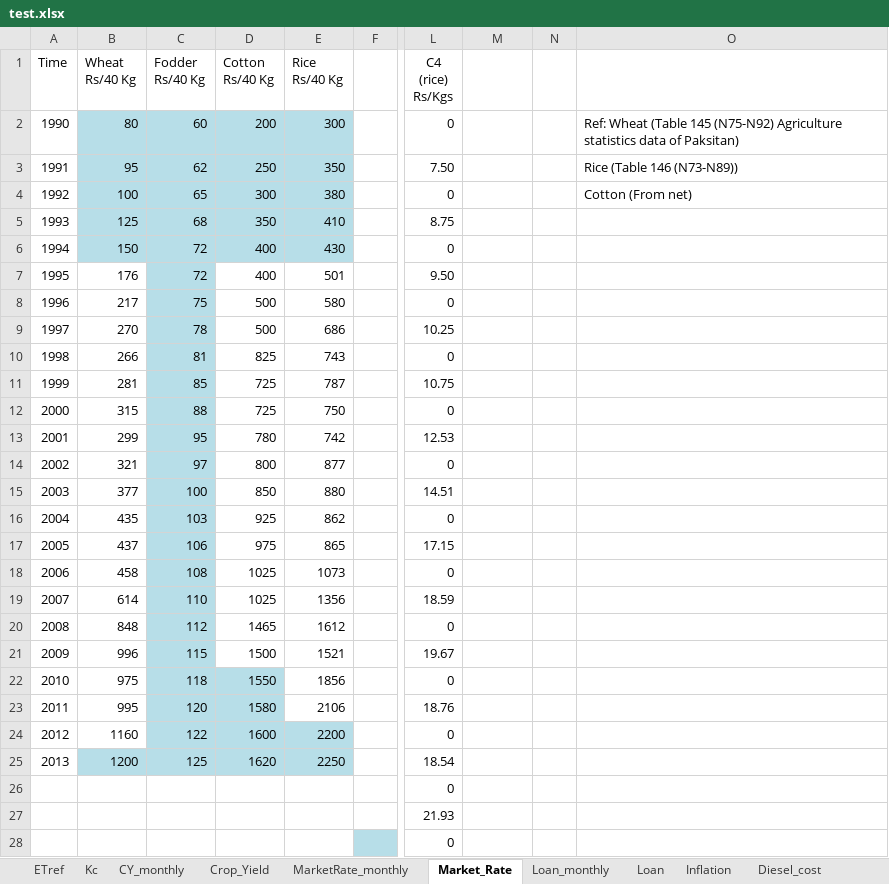
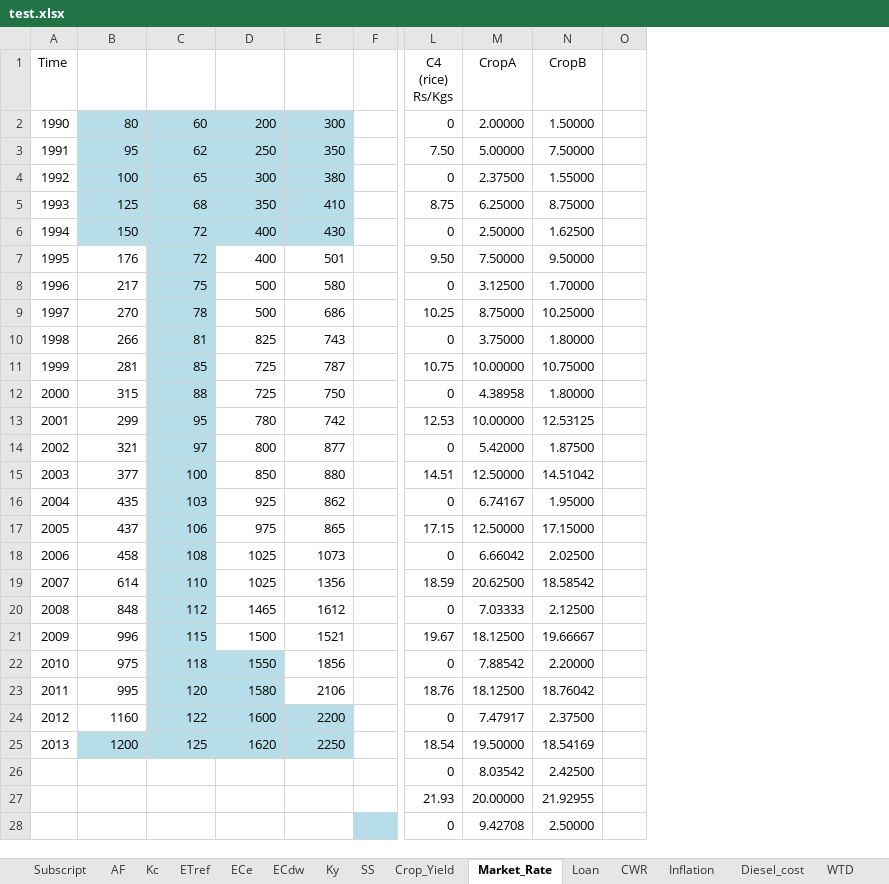
Before and after one commit to julienmalard/Tinamit, an Excel workbook: tinamit/Ejemplos/en/Ejemplo_SAHYSMOD/test.xlsx, sheet Market_Rate, drawn as a sheet; only a part is shown, gaps mark what is left out; values as stored, in another font and other column widths than the file's, no borders; charts and pictures not drawn; removed rows and columns are numbered as before the commit, all else as after; ↵ is a line break in a cell; the diff covers the shown part only; the diff names each change by its address in the sheet, - before the commit and + after, or states it on an @@ line.

```diff
--- a/tinamit/Ejemplos/en/Ejemplo_SAHYSMOD/test.xlsx (sheet Market_Rate)
+++ b/tinamit/Ejemplos/en/Ejemplo_SAHYSMOD/test.xlsx (sheet Market_Rate)
-sheet tab: CY_monthly
-sheet tab: MarketRate_monthly
-sheet tab: Loan_monthly
+sheet tab: Subscript
+sheet tab: AF
+sheet tab: ECe
+sheet tab: ECdw
+sheet tab: Ky
+sheet tab: SS
+sheet tab: CWR
+sheet tab: WTD
@@ sheet tab order changed: Subscript | AF | Kc | ETref | ECe | ECdw | Ky | SS | Crop_Yield | Market_Rate | Loan | CWR | Inflation | Diesel_cost | WTD @@
+column N (CropB), rows 2-28: 1.50000 | 7.50000 | 1.55000 | 8.75000 | 1.62500 | 9.50000 | 1.70000 | 10.25000 | 1.80000 | 10.75000 | 1.80000 | 12.53125 | 1.87500 | 14.51042 | 1.95000 | 17.15000 | 2.02500 | 18.58542 | 2.12500 | 19.66667 | 2.20000 | 18.76042 | 2.37500 | 18.54169 | 2.42500 | 21.92955 | 2.50000
-column O, rows 2-4: Ref: Wheat (Table 145 (N75-N92) Agriculture statistics data of Paksitan) | Rice (Table 146 (N73-N89)) | Cotton (From net)
-B1: Wheat ↵ Rs/40 Kg
+B1: (empty)
-C1: Fodder ↵ Rs/40 Kg
+C1: (empty)
-D1: Cotton ↵ Rs/40 Kg
+D1: (empty)
-E1: Rice ↵ Rs/40 Kg
+E1: (empty)
-M1: (empty)
+M1: CropA
-M2 (CropA): (empty)
+M2 (CropA): 2.00000
-M3 (CropA): (empty)
+M3 (CropA): 5.00000
-M4 (CropA): (empty)
+M4 (CropA): 2.37500
-M5 (CropA): (empty)
+M5 (CropA): 6.25000
-M6 (CropA): (empty)
+M6 (CropA): 2.50000
-M7 (CropA): (empty)
+M7 (CropA): 7.50000
-M8 (CropA): (empty)
+M8 (CropA): 3.12500
-M9 (CropA): (empty)
+M9 (CropA): 8.75000
-M10 (CropA): (empty)
+M10 (CropA): 3.75000
-M11 (CropA): (empty)
+M11 (CropA): 10.00000
-M12 (CropA): (empty)
+M12 (CropA): 4.38958
-M13 (CropA): (empty)
+M13 (CropA): 10.00000
-M14 (CropA): (empty)
+M14 (CropA): 5.42000
-M15 (CropA): (empty)
+M15 (CropA): 12.50000
-M16 (CropA): (empty)
+M16 (CropA): 6.74167
-M17 (CropA): (empty)
+M17 (CropA): 12.50000
-M18 (CropA): (empty)
+M18 (CropA): 6.66042
-M19 (CropA): (empty)
+M19 (CropA): 20.62500
-M20 (CropA): (empty)
+M20 (CropA): 7.03333
-M21 (CropA): (empty)
+M21 (CropA): 18.12500
-M22 (CropA): (empty)
+M22 (CropA): 7.88542
-M23 (CropA): (empty)
+M23 (CropA): 18.12500
-M24 (CropA): (empty)
+M24 (CropA): 7.47917
-M25 (CropA): (empty)
+M25 (CropA): 19.50000
-M26 (CropA): (empty)
+M26 (CropA): 8.03542
-M27 (CropA): (empty)
+M27 (CropA): 20.00000
-M28 (CropA): (empty)
+M28 (CropA): 9.42708
```
Also changed, not shown: 21 edited cells elsewhere in this sheet, sheet ETref, sheet Rainfall, sheet Irreff lookup, sheet Kc, sheet Canals supply, sheet SEvapo, 3 more sheets, other sheet tabs, charts or pictures, 3 other files.
